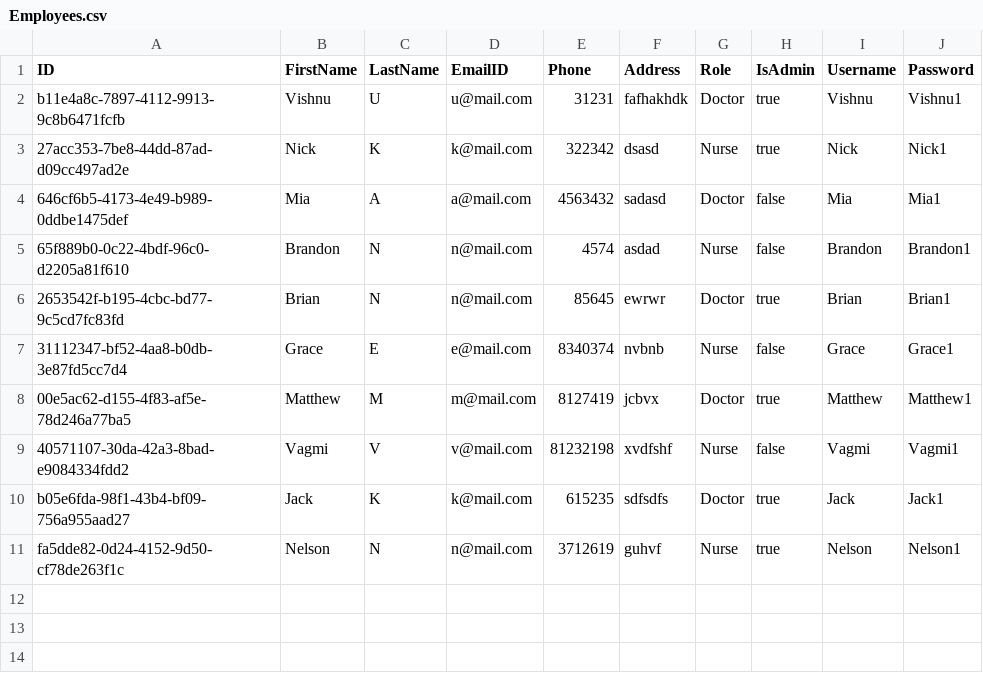
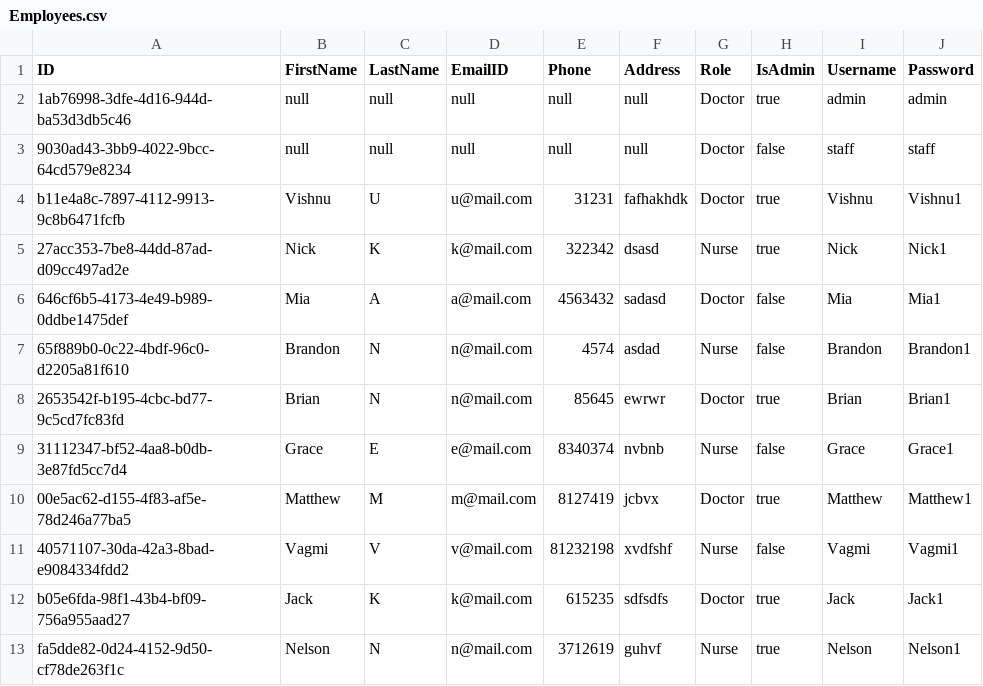
Before and after one commit to CS3733-D22-Team-C/Project, a CSV file: Employees.csv, drawn as a sheet; the diff names each change by its address in the sheet, - before the commit and + after, or states it on an @@ line.

```diff
--- a/Employees.csv
+++ b/Employees.csv
+row 2: 1ab76998-3dfe-4d16-944d-ba53d3db5c46 | null | null | null | null | null | Doctor | true | admin | admin
+row 3: 9030ad43-3bb9-4022-9bcc-64cd579e8234 | null | null | null | null | null | Doctor | false | staff | staff
```
Also changed, not shown: 4 other files.
